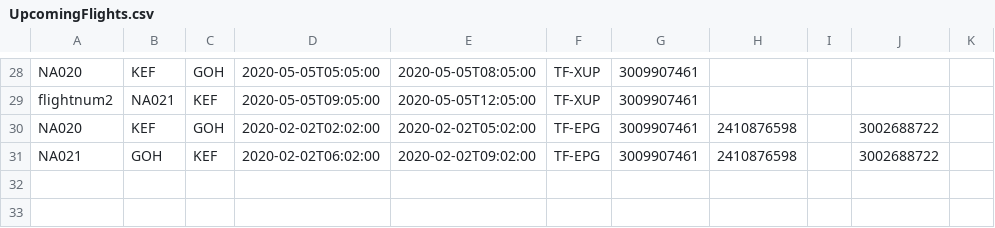
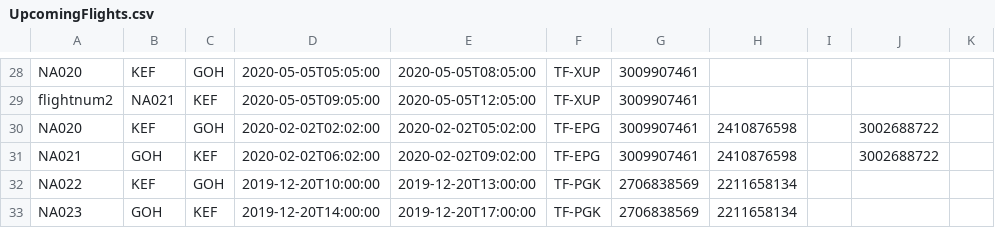
Before and after one commit to fridriks19/Final_programing_assignment1, a CSV file: data/UpcomingFlights.csv, drawn as a sheet; only a part is shown, gaps mark what is left out; the diff names each change by its address in the sheet, - before the commit and + after, or states it on an @@ line.

```diff
--- a/data/UpcomingFlights.csv
+++ b/data/UpcomingFlights.csv
+row 32: NA022 | KEF | GOH | 2019-12-20T10:00:00 | 2019-12-20T13:00:00 | TF-PGK | 2706838569 | 2211658134
+row 33: NA023 | GOH | KEF | 2019-12-20T14:00:00 | 2019-12-20T17:00:00 | TF-PGK | 2706838569 | 2211658134
```
Also changed, not shown: 4 other files.
